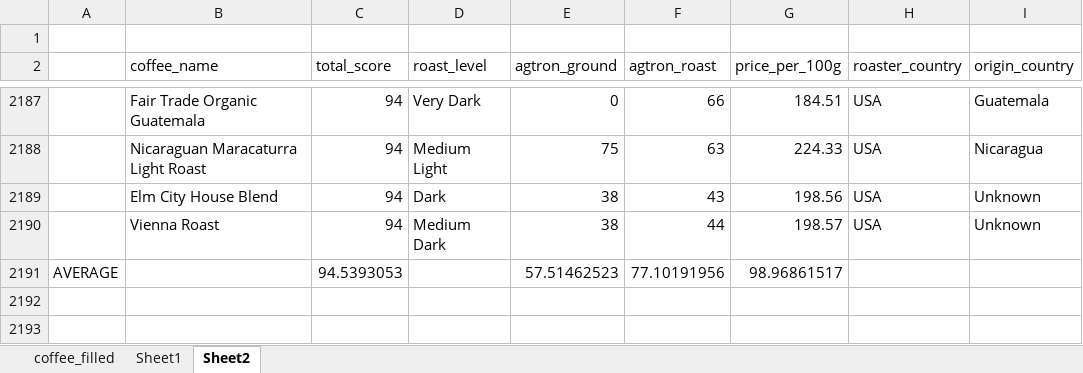
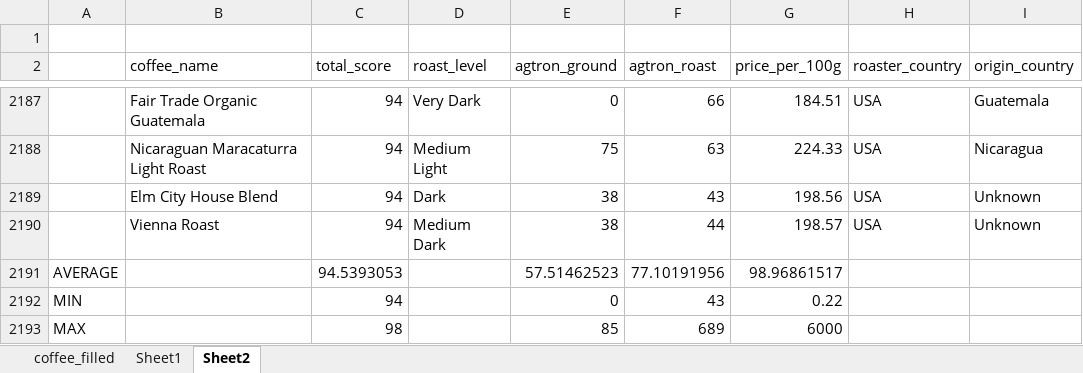
Before and after one commit to anialytic/Coffee-Value-Analysis-Price-Quality-and-Geography, an Excel workbook: visualization/coffee_filled.xlsx, sheet Sheet2, drawn as a sheet; only a part is shown, gaps mark what is left out; values as stored, in another font and other column widths than the file's, no borders; the diff names each change by its address in the sheet, - before the commit and + after, or states it on an @@ line.

Commit message:
Add min/max formulas

```diff
--- a/visualization/coffee_filled.xlsx (sheet Sheet2)
+++ b/visualization/coffee_filled.xlsx (sheet Sheet2)
+row 2192: MIN |  | 94 |  | 0 | 43 | 0.22
+row 2193: MAX |  | 98 |  | 85 | 689 | 6000
```
